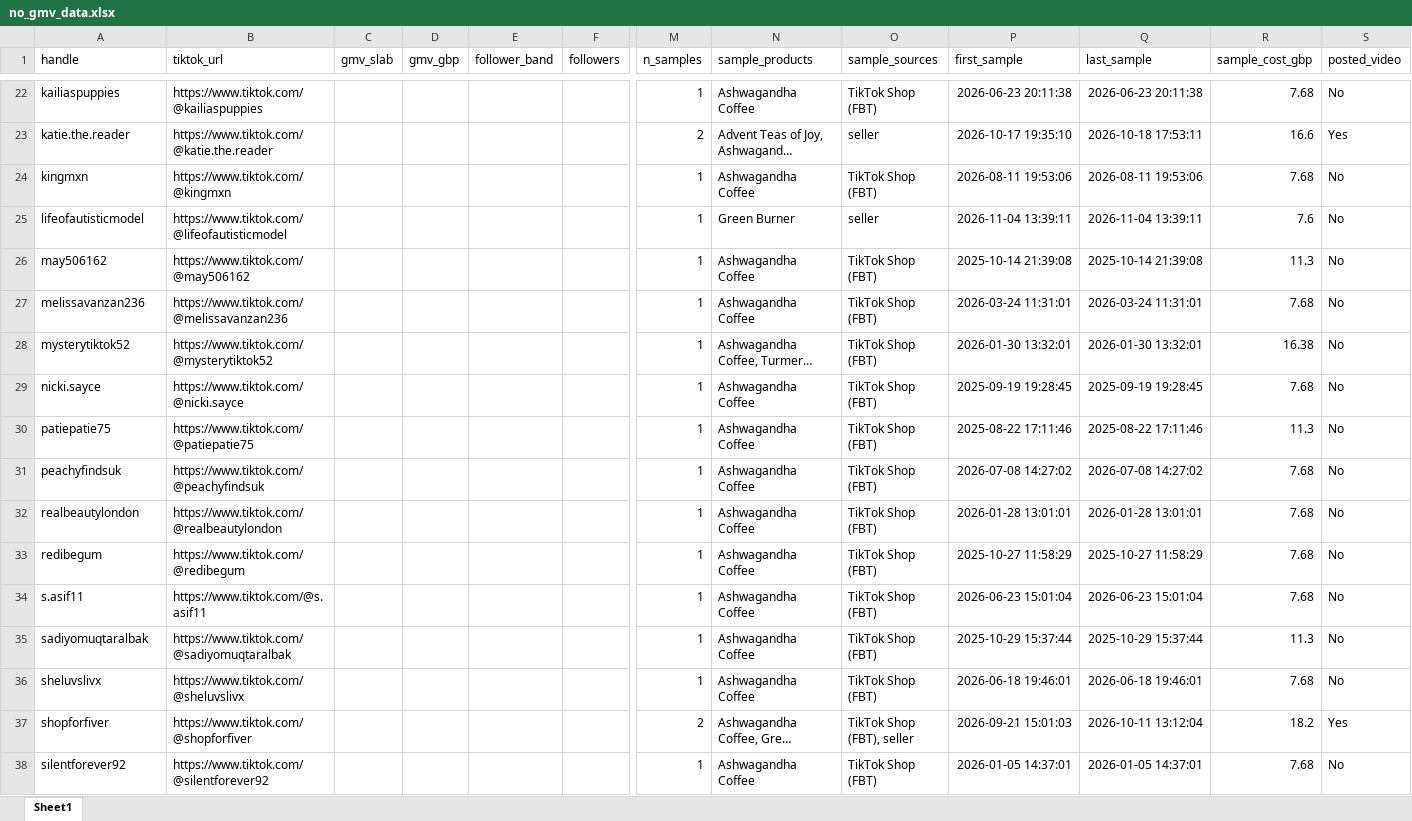
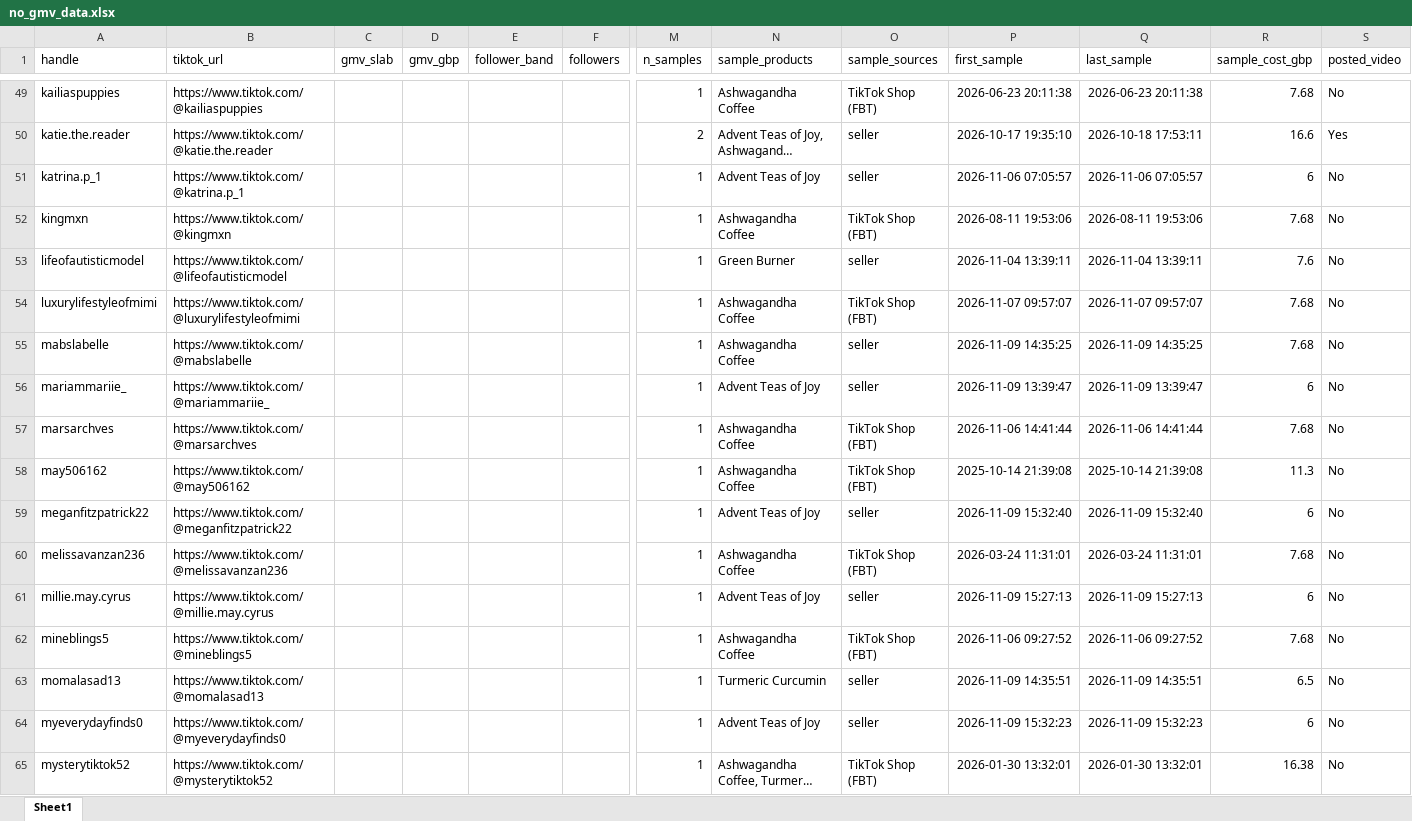
Before and after one commit to aviralgarg-commits/vahdam-sampling-dashboard, an Excel workbook: no_gmv_data.xlsx, sheet Sheet1, drawn as a sheet; only a part is shown, gaps mark what is left out; the shorter side is filled out with more unchanged rows; long unchanged cells end in …; values as stored, in another font and other column widths than the file's, no borders; rows hold the shown columns only; the diff covers the shown part only; the diff names each change by its address in the sheet, - before the commit and + after, or states it on an @@ line.

```diff
--- a/no_gmv_data.xlsx (sheet Sheet1)
+++ b/no_gmv_data.xlsx (sheet Sheet1)
+row 51: katrina.p_1 | https://www.tiktok.com/@katrina.p_1 |  |  |  |  | 1 | Advent Teas of Joy | seller | 2026-11-06 07:05:57 | 2026-11-06 07:05:57 | 6 | No
+row 54: luxurylifestyleofmimi | https://www.tiktok.com/@luxurylifestyleofmimi |  |  |  |  | 1 | Ashwagandha Coffee | TikTok Shop (FBT) | 2026-11-07 09:57:07 | 2026-11-07 09:57:07 | 7.68 | No
+row 55: mabslabelle | https://www.tiktok.com/@mabslabelle |  |  |  |  | 1 | Ashwagandha Coffee | seller | 2026-11-09 14:35:25 | 2026-11-09 14:35:25 | 7.68 | No
+row 56: mariammariie_ | https://www.tiktok.com/@mariammariie_ |  |  |  |  | 1 | Advent Teas of Joy | seller | 2026-11-09 13:39:47 | 2026-11-09 13:39:47 | 6 | No
+row 57: marsarchves | https://www.tiktok.com/@marsarchves |  |  |  |  | 1 | Ashwagandha Coffee | TikTok Shop (FBT) | 2026-11-06 14:41:44 | 2026-11-06 14:41:44 | 7.68 | No
+row 59: meganfitzpatrick22 | https://www.tiktok.com/@meganfitzpatrick22 |  |  |  |  | 1 | Advent Teas of Joy | seller | 2026-11-09 15:32:40 | 2026-11-09 15:32:40 | 6 | No
+row 61: millie.may.cyrus | https://www.tiktok.com/@millie.may.cyrus |  |  |  |  | 1 | Advent Teas of Joy | seller | 2026-11-09 15:27:13 | 2026-11-09 15:27:13 | 6 | No
+row 62: mineblings5 | https://www.tiktok.com/@mineblings5 |  |  |  |  | 1 | Ashwagandha Coffee | TikTok Shop (FBT) | 2026-11-06 09:27:52 | 2026-11-06 09:27:52 | 7.68 | No
+row 63: momalasad13 | https://www.tiktok.com/@momalasad13 |  |  |  |  | 1 | Turmeric Curcumin | seller | 2026-11-09 14:35:51 | 2026-11-09 14:35:51 | 6.5 | No
+row 64: myeverydayfinds0 | https://www.tiktok.com/@myeverydayfinds0 |  |  |  |  | 1 | Advent Teas of Joy | seller | 2026-11-09 15:32:23 | 2026-11-09 15:32:23 | 6 | No
```
Also changed, not shown: 52 added rows and 4 edited cells elsewhere in this sheet, daily_ethnicity_mix.xlsx, overdue_nonposters.xlsx, 21 other files.
